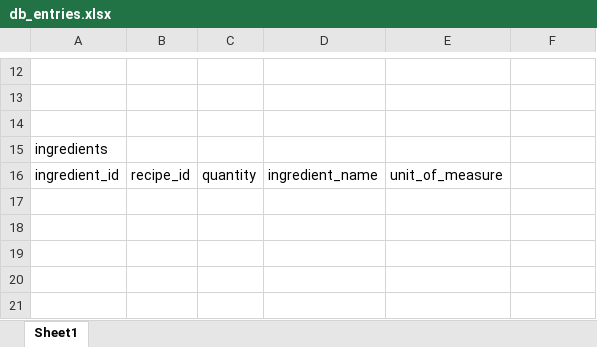
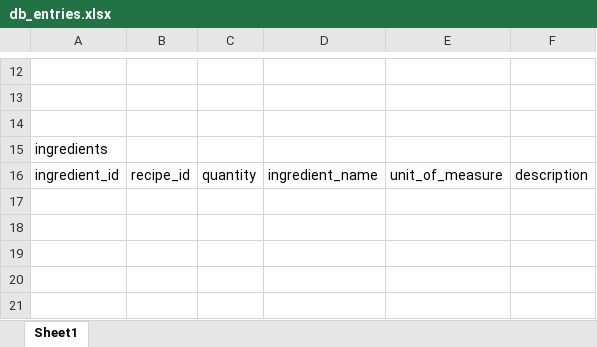
Before and after one commit to bkennedy04/E-commerce, an Excel workbook: documentation/db_entries.xlsx, sheet Sheet1, drawn as a sheet; only a part is shown, gaps mark what is left out; values as stored, in another font and other column widths than the file's, no borders; the diff names each change by its address in the sheet, - before the commit and + after, or states it on an @@ line.

Commit message:
Added description to ingredient table in excel file

```diff
--- a/documentation/db_entries.xlsx (sheet Sheet1)
+++ b/documentation/db_entries.xlsx (sheet Sheet1)
-F16: (empty)
+F16: description
```
